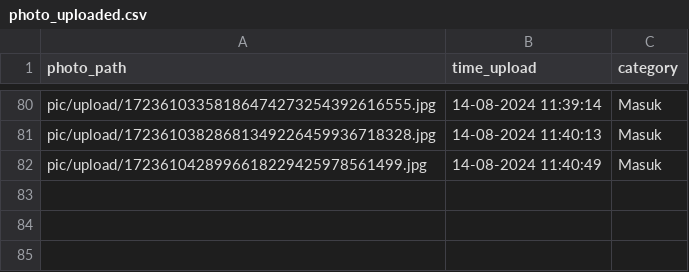
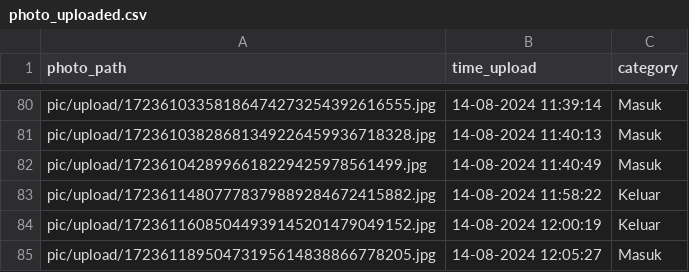
Before and after one commit to rocery/ocr, a CSV file: pic/photo_uploaded.csv, drawn as a sheet; only a part is shown, gaps mark what is left out.

```diff
--- a/pic/photo_uploaded.csv
+++ b/pic/photo_uploaded.csv
@@ -82 +82,4 @@ pic/upload/17236103828681349226459936718328.jpg,14-08-2024 11:40:13,Masuk
 pic/upload/1723610428996618229425978561499.jpg,14-08-2024 11:40:49,Masuk
+pic/upload/17236114807778379889284672415882.jpg,14-08-2024 11:58:22,Keluar
+pic/upload/17236116085044939145201479049152.jpg,14-08-2024 12:00:19,Keluar
+pic/upload/17236118950473195614838866778205.jpg,14-08-2024 12:05:27,Masuk
```
Also changed, not shown: 3 other files.
